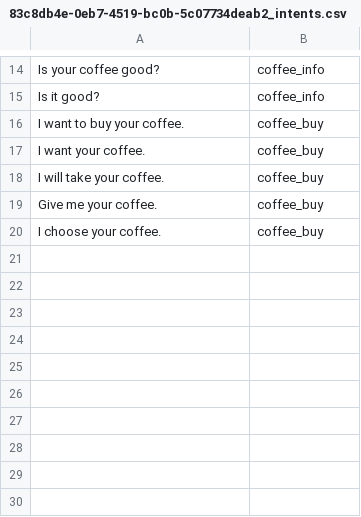
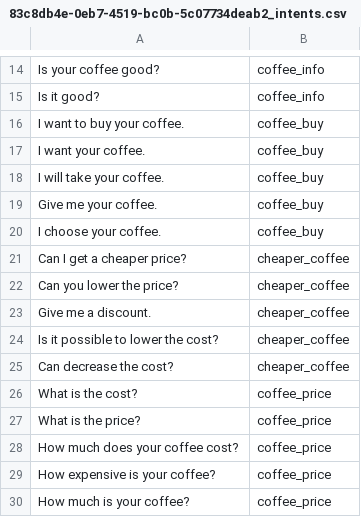
Before and after one commit to BlueTinge/CoffeeAgent, a CSV file: 83c8db4e-0eb7-4519-bc0b-5c07734deab2_intents.csv, drawn as a sheet; only a part is shown, gaps mark what is left out.

Commit message:
Update 83c8db4e-0eb7-4519-bc0b-5c07734deab2_intents.csv

```diff
--- a/83c8db4e-0eb7-4519-bc0b-5c07734deab2_intents.csv
+++ b/83c8db4e-0eb7-4519-bc0b-5c07734deab2_intents.csv
@@ -20 +20,11 @@ Give me your coffee.,coffee_buy
 I choose your coffee.,coffee_buy
+Can I get a cheaper price?,cheaper_coffee
+Can you lower the price?,cheaper_coffee
+Give me a discount.,cheaper_coffee
+Is it possible to lower the cost?,cheaper_coffee
+Can decrease the cost?,cheaper_coffee
+What is the cost?,coffee_price
+What is the price?,coffee_price
+How much does your coffee cost?,coffee_price
+How expensive is your coffee?,coffee_price
+How much is your coffee?,coffee_price
```
